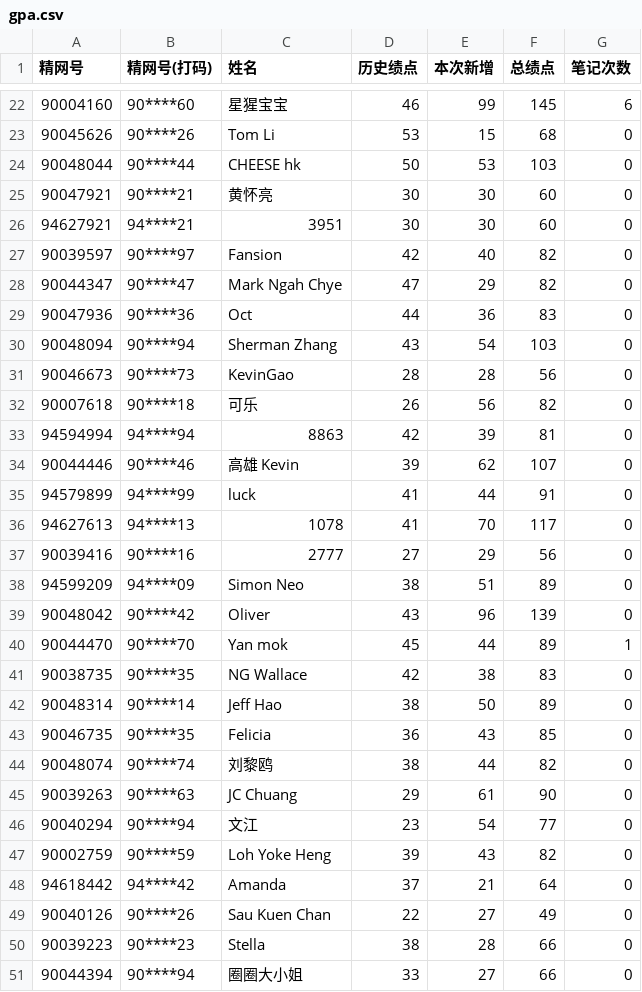
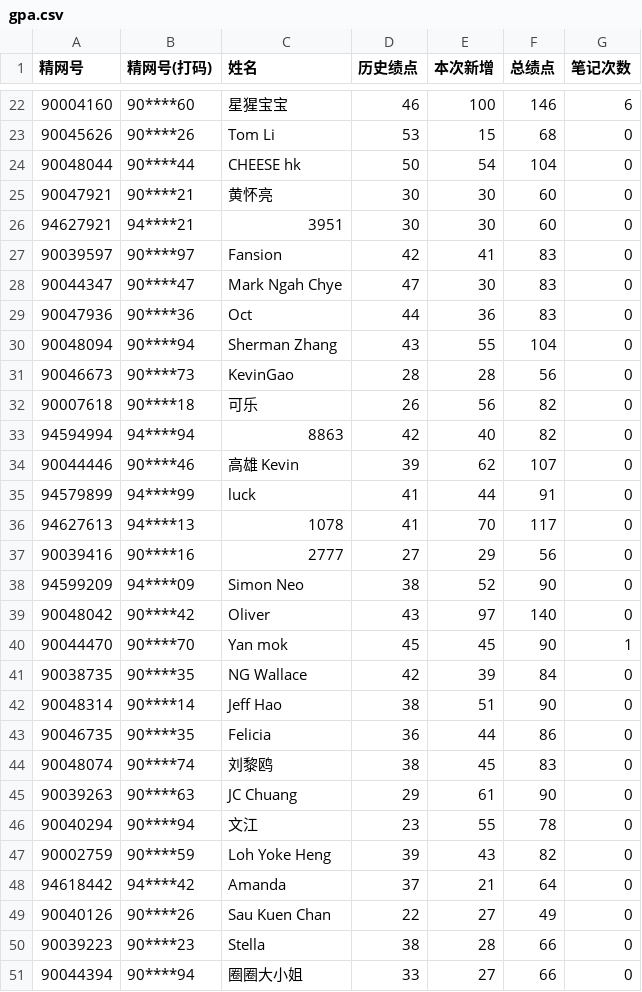
Before and after one commit to qixiaolan21-design/gpa-tracker, a CSV file: data/gpa.csv, drawn as a sheet; only a part is shown, gaps mark what is left out; the diff covers the shown part only.

```diff
--- a/data/gpa.csv
+++ b/data/gpa.csv
@@ -22,13 +22,13 @@
-90004160,90****60,星猩宝宝,46,99,145,6
+90004160,90****60,星猩宝宝,46,100,146,6
 90045626,90****26,Tom Li,53,15,68,0
-90048044,90****44,CHEESE hk,50,53,103,0
+90048044,90****44,CHEESE hk,50,54,104,0
 90047921,90****21,黄怀亮,30,30,60,0
 94627921,94****21,3951,30,30,60,0
-90039597,90****97,Fansion,42,40,82,0
-90044347,90****47,Mark Ngah Chye,47,29,82,0
+90039597,90****97,Fansion,42,41,83,0
+90044347,90****47,Mark Ngah Chye,47,30,83,0
 90047936,90****36,Oct,44,36,83,0
-90048094,90****94,Sherman Zhang,43,54,103,0
+90048094,90****94,Sherman Zhang,43,55,104,0
 90046673,90****73,KevinGao,28,28,56,0
 90007618,90****18,可乐,26,56,82,0
-94594994,94****94,8863,42,39,81,0
+94594994,94****94,8863,42,40,82,0
 90044446,90****46,高雄 Kevin,39,62,107,0
@@ -37,11 +37,11 @@
 90039416,90****16,2777,27,29,56,0
-94599209,94****09,Simon Neo,38,51,89,0
-90048042,90****42,Oliver,43,96,139,0
-90044470,90****70,Yan mok,45,44,89,1
-90038735,90****35,NG Wallace,42,38,83,0
-90048314,90****14,Jeff Hao,38,50,89,0
-90046735,90****35,Felicia,36,43,85,0
-90048074,90****74,刘黎鸥,38,44,82,0
+94599209,94****09,Simon Neo,38,52,90,0
+90048042,90****42,Oliver,43,97,140,0
+90044470,90****70,Yan mok,45,45,90,1
+90038735,90****35,NG Wallace,42,39,84,0
+90048314,90****14,Jeff Hao,38,51,90,0
+90046735,90****35,Felicia,36,44,86,0
+90048074,90****74,刘黎鸥,38,45,83,0
 90039263,90****63,JC Chuang,29,61,90,0
-90040294,90****94,文江,23,54,77,0
+90040294,90****94,文江,23,55,78,0
 90002759,90****59,Loh Yoke Heng,39,43,82,0
```
Also changed, not shown: 138 edited cells elsewhere in this file.
